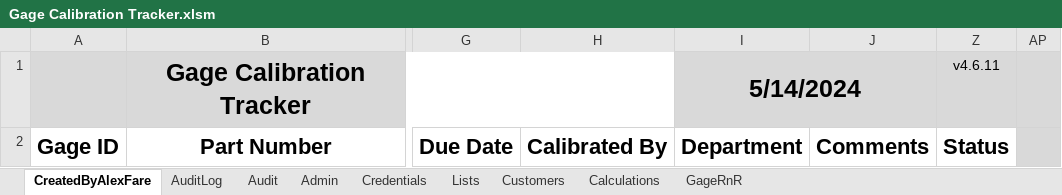
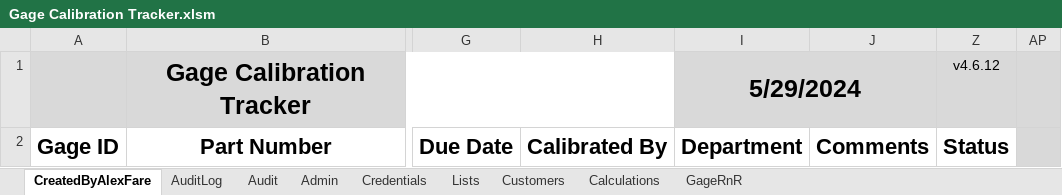
Before and after one commit to alexfare/GageCalibrationTracker, an Excel workbook: Gage Calibration Tracker.xlsm, sheet CreatedByAlexFare, drawn as a sheet; only a part is shown, gaps mark what is left out; values as stored, in another font and other column widths than the file's, no borders; charts and pictures and table styles not drawn; the diff names each change by its address in the sheet, - before the commit and + after, or states it on an @@ line.

Commit message:
v4.6.12
	Fixed Gage update issue with the new calibration interval.
	Updated ReportIssue layout.

```diff
--- a/Gage Calibration Tracker.xlsm (sheet CreatedByAlexFare)
+++ b/Gage Calibration Tracker.xlsm (sheet CreatedByAlexFare)
-I1: 5/14/2024
+I1: 5/29/2024
-Z1: v4.6.11
+Z1: v4.6.12
```
Also changed, not shown: sheet Admin, sheet Audit, 5 other files.
